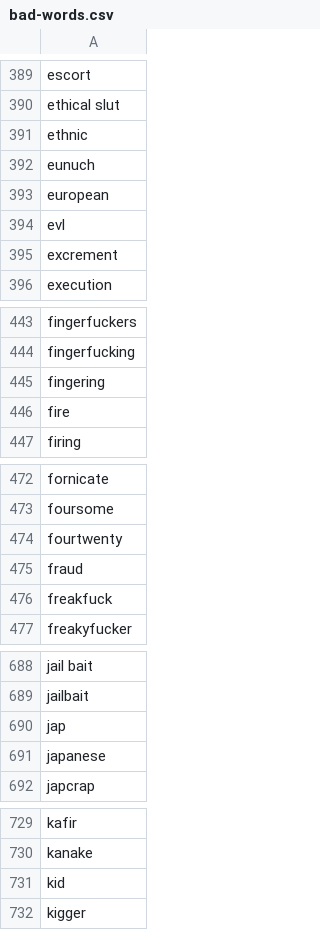
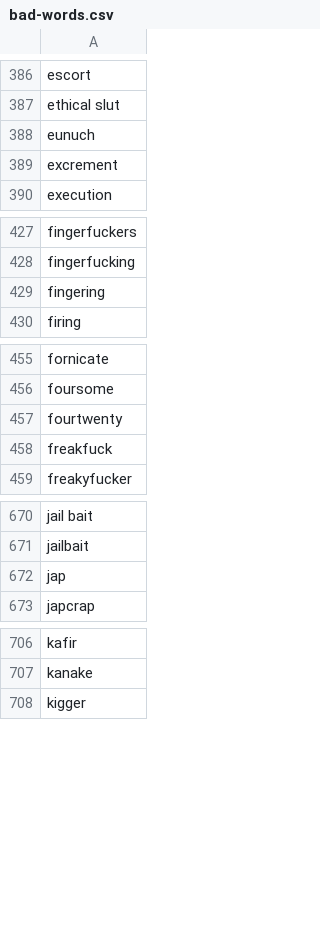
Before and after one commit to Josiah-Caldwell/Clean-Slate, a CSV file: data/bad-words.csv, drawn as a sheet; only a part is shown, gaps mark what is left out; the diff covers the shown part only.

```diff
--- a/data/bad-words.csv
+++ b/data/bad-words.csv
@@ -390,6 +387,3 @@ escort
 ethical slut
-ethnic
 eunuch
-european
-evl
 excrement
@@ -445,3 +429,2 @@ fingerfucking
 fingering
-fire
 firing
@@ -474,3 +457,2 @@ foursome
 fourtwenty
-fraud
 freakfuck
@@ -690,3 +672,2 @@ jailbait
 jap
-japanese
 japcrap
@@ -730,3 +707,2 @@ kafir
 kanake
-kid
 kigger
```
Also changed, not shown: 20 removed rows elsewhere in this file, 2 other files.
